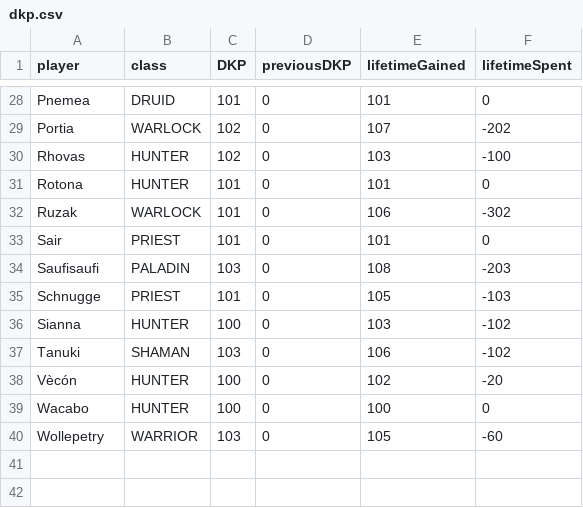
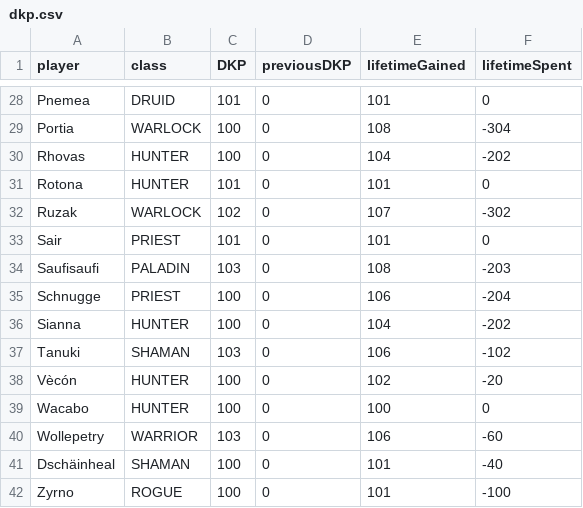
Before and after one commit to VacaboNariel/Nariel, a CSV file: dkp.csv, drawn as a sheet; only a part is shown, gaps mark what is left out; the diff covers the shown part only; the diff names each change by its address in the sheet, - before the commit and + after, or states it on an @@ line.

```diff
--- a/dkp.csv
+++ b/dkp.csv
-C29:C30 (DKP): 102
+C29:C30 (DKP): 100
-E29 (lifetimeGained): 107
+E29 (lifetimeGained): 108
-F29 (lifetimeSpent): -202
+F29 (lifetimeSpent): -304
-E30 (lifetimeGained): 103
+E30 (lifetimeGained): 104
-F30 (lifetimeSpent): -100
+F30 (lifetimeSpent): -202
-C32 (DKP): 101
+C32 (DKP): 102
-E32 (lifetimeGained): 106
+E32 (lifetimeGained): 107
-C35 (DKP): 101
+C35 (DKP): 100
-E35 (lifetimeGained): 105
+E35 (lifetimeGained): 106
-F35 (lifetimeSpent): -103
+F35 (lifetimeSpent): -204
-E36 (lifetimeGained): 103
+E36 (lifetimeGained): 104
-F36 (lifetimeSpent): -102
+F36 (lifetimeSpent): -202
-E40 (lifetimeGained): 105
+E40 (lifetimeGained): 106
+row 41: Dschäinheal | SHAMAN | 100 | 0 | 101 | -40
+row 42: Zyrno | ROGUE | 100 | 0 | 101 | -100
```
Also changed, not shown: 34 edited cells elsewhere in this file, dkp_history.csv, loot_history.csv.
